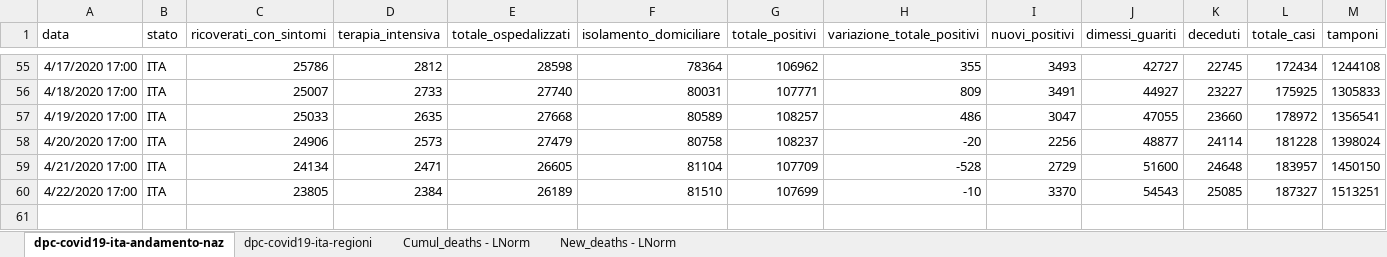
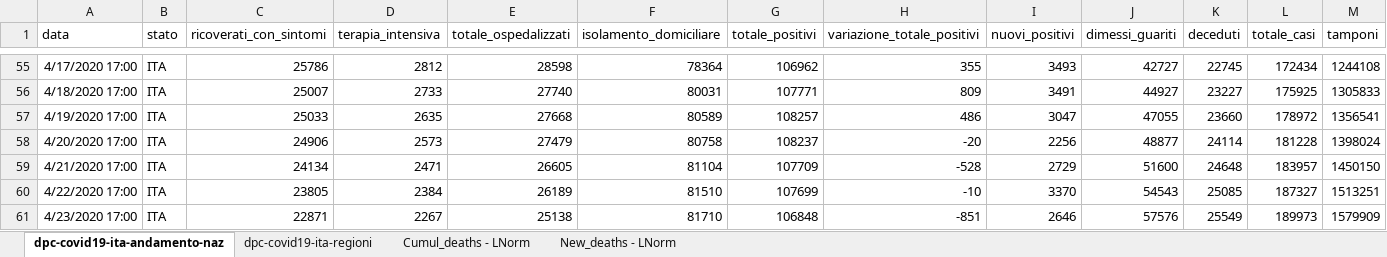
Before and after one commit to pfnali/Covid-19, an Excel workbook: COVID-19 deaths - Italy region (Lombardy) and rest of country - LogNorM.xlsx, sheet dpc-covid19-ita-andamento-naz, drawn as a sheet; only a part is shown, gaps mark what is left out; values as stored, in another font and other column widths than the file's, no borders; table styles not drawn; rows hold the shown columns only; the diff names each change by its address in the sheet, - before the commit and + after, or states it on an @@ line.

```diff
--- a/COVID-19 deaths - Italy region (Lombardy) and rest of country - LogNorM.xlsx (sheet dpc-covid19-ita-andamento-naz)
+++ b/COVID-19 deaths - Italy region (Lombardy) and rest of country - LogNorM.xlsx (sheet dpc-covid19-ita-andamento-naz)
+row 61: 4/23/2020 17:00 | ITA | 22871 | 2267 | 25138 | 81710 | 106848 | -851 | 2646 | 57576 | 25549 | 189973 | 1579909
```
Also changed, not shown: sheet New_deaths - LNorm, sheet dpc-covid19-ita-regioni, sheet Cumul_deaths - LNorm, formulas that keep their value, charts or pictures.
